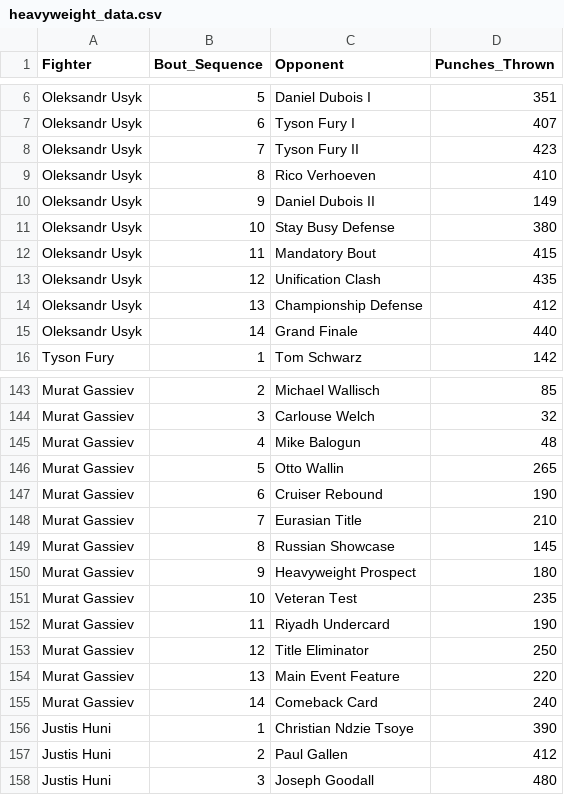
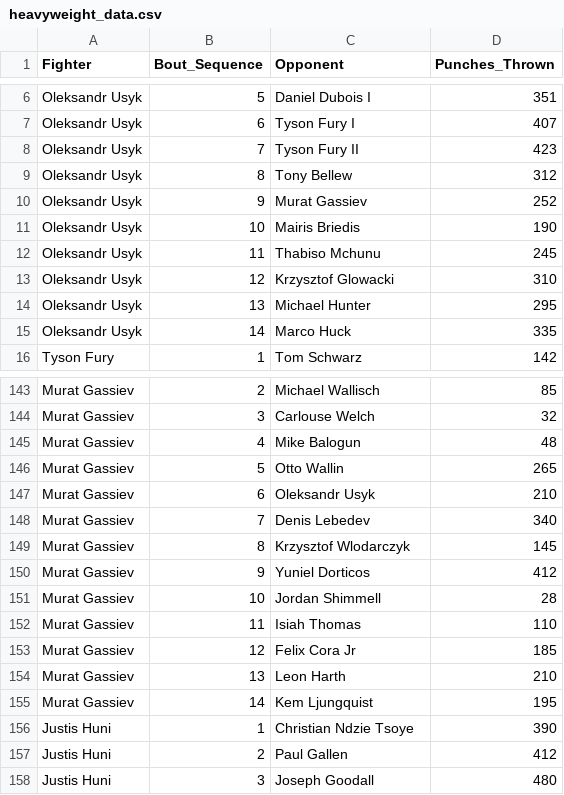
Before and after one commit to jdiamond-snhu/heavyweights_punch_production_comparison, a CSV file: heavyweight_data.csv, drawn as a sheet; only a part is shown, gaps mark what is left out; the diff covers the shown part only.

Commit message:
Update heavyweight_data.csv

```diff
--- a/heavyweight_data.csv
+++ b/heavyweight_data.csv
@@ -8,9 +8,9 @@ Oleksandr Usyk,6,Tyson Fury I,407
 Oleksandr Usyk,7,Tyson Fury II,423
-Oleksandr Usyk,8,Rico Verhoeven,410
-Oleksandr Usyk,9,Daniel Dubois II,149
-Oleksandr Usyk,10,Stay Busy Defense,380
-Oleksandr Usyk,11,Mandatory Bout,415
-Oleksandr Usyk,12,Unification Clash,435
-Oleksandr Usyk,13,Championship Defense,412
-Oleksandr Usyk,14,Grand Finale,440
+Oleksandr Usyk,8,Tony Bellew,312
+Oleksandr Usyk,9,Murat Gassiev,252
+Oleksandr Usyk,10,Mairis Briedis,190
+Oleksandr Usyk,11,Thabiso Mchunu,245
+Oleksandr Usyk,12,Krzysztof Glowacki,310
+Oleksandr Usyk,13,Michael Hunter,295
+Oleksandr Usyk,14,Marco Huck,335
 Tyson Fury,1,Tom Schwarz,142
@@ -146,11 +146,11 @@ Murat Gassiev,4,Mike Balogun,48
 Murat Gassiev,5,Otto Wallin,265
-Murat Gassiev,6,Cruiser Rebound,190
-Murat Gassiev,7,Eurasian Title,210
-Murat Gassiev,8,Russian Showcase,145
-Murat Gassiev,9,Heavyweight Prospect,180
-Murat Gassiev,10,Veteran Test,235
-Murat Gassiev,11,Riyadh Undercard,190
-Murat Gassiev,12,Title Eliminator,250
-Murat Gassiev,13,Main Event Feature,220
-Murat Gassiev,14,Comeback Card,240
+Murat Gassiev,6,Oleksandr Usyk,210
+Murat Gassiev,7,Denis Lebedev,340
+Murat Gassiev,8,Krzysztof Wlodarczyk,145
+Murat Gassiev,9,Yuniel Dorticos,412
+Murat Gassiev,10,Jordan Shimmell,28
+Murat Gassiev,11,Isiah Thomas,110
+Murat Gassiev,12,Felix Cora Jr,185
+Murat Gassiev,13,Leon Harth,210
+Murat Gassiev,14,Kem Ljungquist,195
 Justis Huni,1,Christian Ndzie Tsoye,390
```
Also changed, not shown: 1 added row, 1 removed row and 89 edited cells elsewhere in this file.
